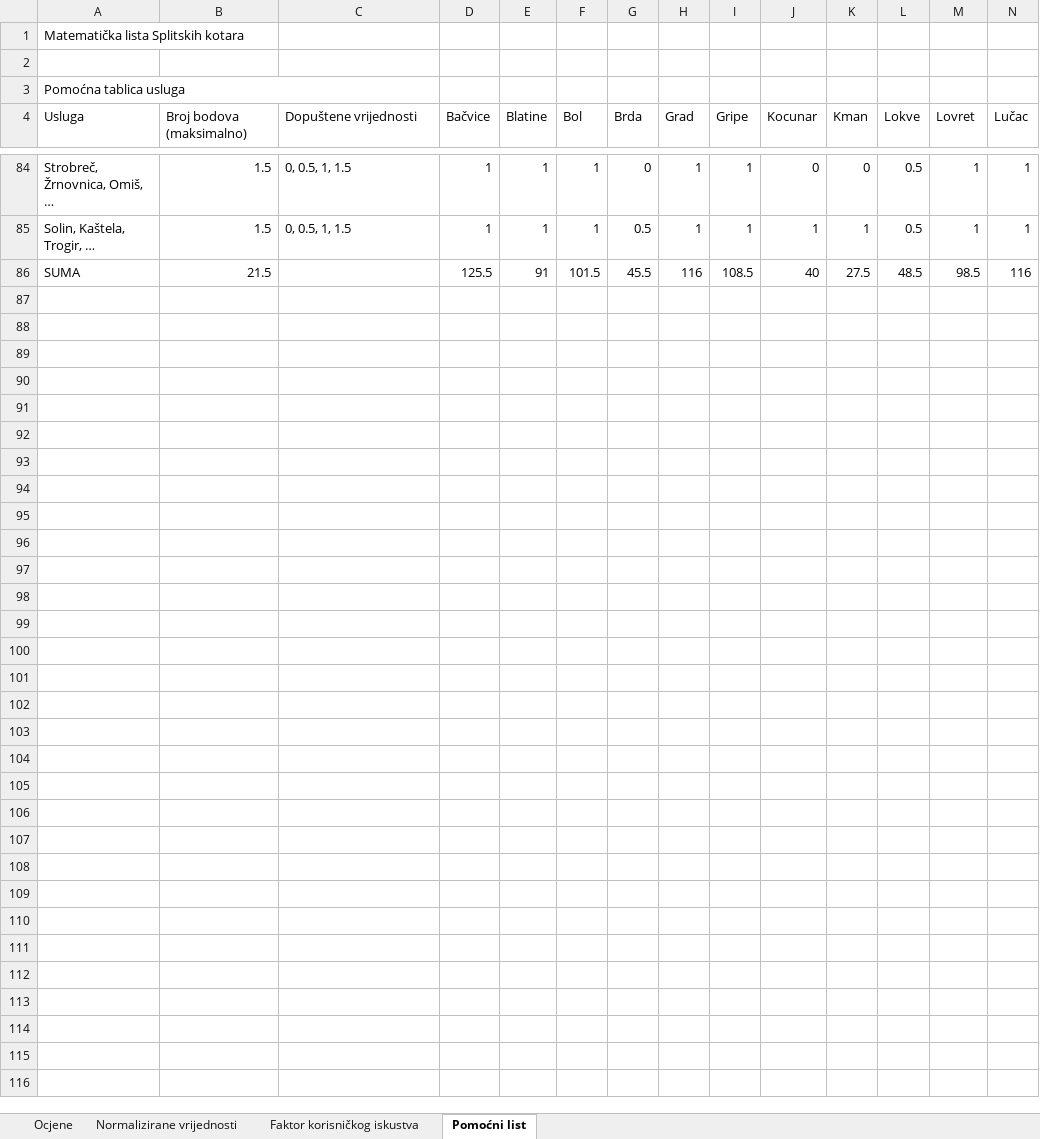
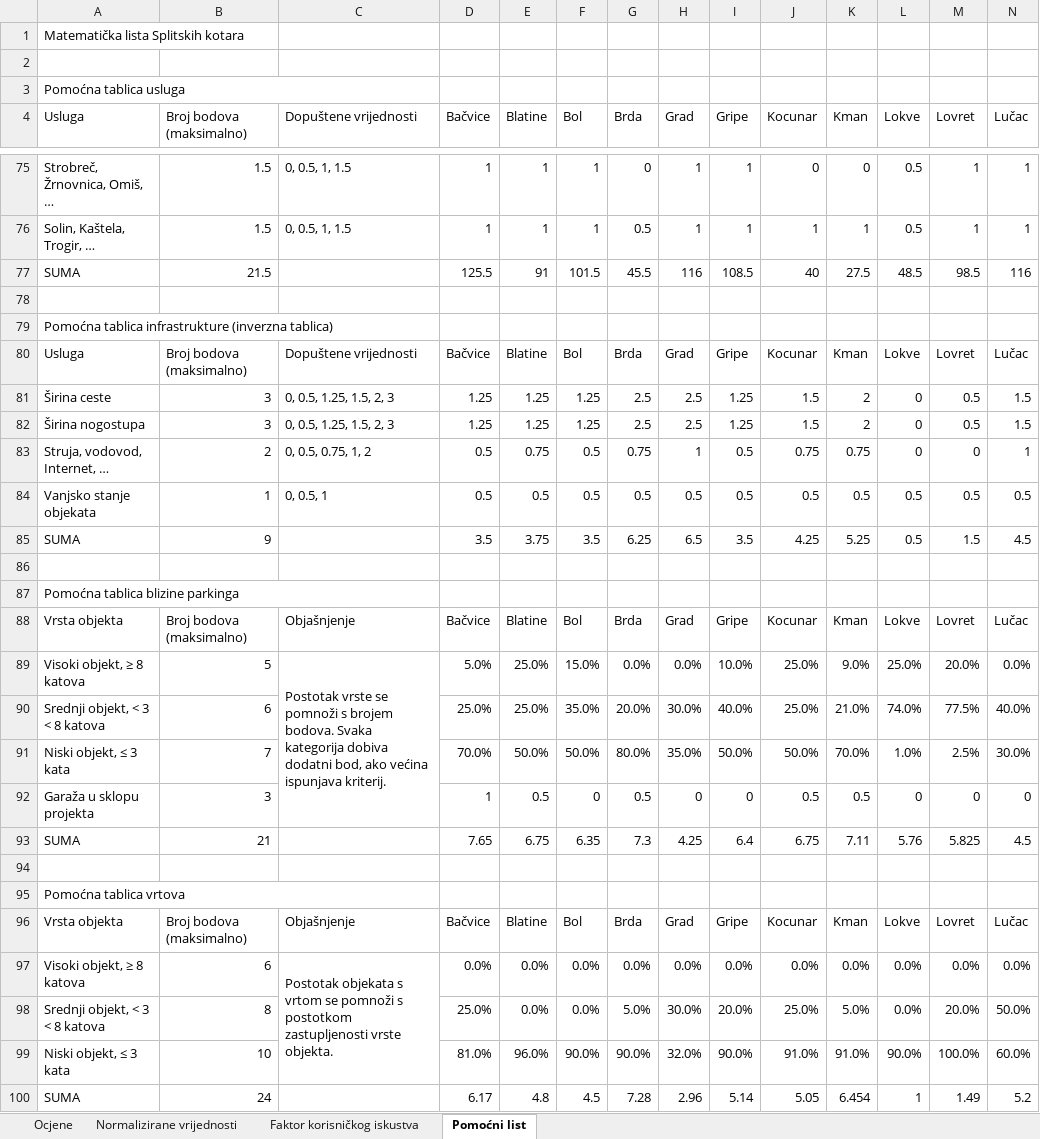
Before and after one commit to Andrej123456789/lista_kotara_split, an Excel workbook: Lista_kotara_u_Splitu.xlsx, sheet Pomoćni list, drawn as a sheet; only a part is shown, gaps mark what is left out; values as stored, in another font and other column widths than the file's, no cell formats; rows hold the shown columns only; the diff covers the shown part only; the diff names each change by its address in the sheet, - before the commit and + after, or states it on an @@ line.

Commit message:
Version 14

```diff
--- a/Lista_kotara_u_Splitu.xlsx (sheet Pomoćni list)
+++ b/Lista_kotara_u_Splitu.xlsx (sheet Pomoćni list)
+row 78: (empty)
+row 79: Pomoćna tablica infrastrukture (inverzna tablica)
+row 80: Usluga | Broj bodova (maksimalno) | Dopuštene vrijednosti | Bačvice | Blatine | Bol | Brda | Grad | Gripe | Kocunar | Kman | Lokve | Lovret | Lučac
+row 81: Širina ceste | 3 | 0, 0.5, 1.25, 1.5, 2, 3 | 1.25 | 1.25 | 1.25 | 2.5 | 2.5 | 1.25 | 1.5 | 2 | 0 | 0.5 | 1.5
+row 82: Širina nogostupa | 3 | 0, 0.5, 1.25, 1.5, 2, 3 | 1.25 | 1.25 | 1.25 | 2.5 | 2.5 | 1.25 | 1.5 | 2 | 0 | 0.5 | 1.5
+row 83: Struja, vodovod, Internet, … | 2 | 0, 0.5, 0.75, 1, 2 | 0.5 | 0.75 | 0.5 | 0.75 | 1 | 0.5 | 0.75 | 0.75 | 0 | 0 | 1
+row 84: Vanjsko stanje objekata | 1 | 0, 0.5, 1 | 0.5 | 0.5 | 0.5 | 0.5 | 0.5 | 0.5 | 0.5 | 0.5 | 0.5 | 0.5 | 0.5
+row 85: SUMA | 9 |  | 3.5 | 3.75 | 3.5 | 6.25 | 6.5 | 3.5 | 4.25 | 5.25 | 0.5 | 1.5 | 4.5
+row 86: (empty)
+row 87: Pomoćna tablica blizine parkinga
+row 88: Vrsta objekta | Broj bodova (maksimalno) | Objašnjenje | Bačvice | Blatine | Bol | Brda | Grad | Gripe | Kocunar | Kman | Lokve | Lovret | Lučac
+row 89: Visoki objekt, ≥ 8 katova | 5 | Postotak vrste se pomnoži s brojem bodova. Svaka kategorija dobiva dodatni bod, ako većina ispunjava kriterij. | 5.0% | 25.0% | 15.0% | 0.0% | 0.0% | 10.0% | 25.0% | 9.0% | 25.0% | 20.0% | 0.0%
+row 90: Srednji objekt, < 3 < 8 katova | 6 |  | 25.0% | 25.0% | 35.0% | 20.0% | 30.0% | 40.0% | 25.0% | 21.0% | 74.0% | 77.5% | 40.0%
+row 91: Niski objekt, ≤ 3 kata | 7 |  | 70.0% | 50.0% | 50.0% | 80.0% | 35.0% | 50.0% | 50.0% | 70.0% | 1.0% | 2.5% | 30.0%
+row 92: Garaža u sklopu projekta | 3 |  | 1 | 0.5 | 0 | 0.5 | 0 | 0 | 0.5 | 0.5 | 0 | 0 | 0
+row 93: SUMA | 21 |  | 7.65 | 6.75 | 6.35 | 7.3 | 4.25 | 6.4 | 6.75 | 7.11 | 5.76 | 5.825 | 4.5
+row 94: (empty)
+row 95: Pomoćna tablica vrtova
+row 96: Vrsta objekta | Broj bodova (maksimalno) | Objašnjenje | Bačvice | Blatine | Bol | Brda | Grad | Gripe | Kocunar | Kman | Lokve | Lovret | Lučac
+row 97: Visoki objekt, ≥ 8 katova | 6 | Postotak objekata s vrtom se pomnoži s postotkom zastupljenosti vrste objekta. | 0.0% | 0.0% | 0.0% | 0.0% | 0.0% | 0.0% | 0.0% | 0.0% | 0.0% | 0.0% | 0.0%
+row 98: Srednji objekt, < 3 < 8 katova | 8 |  | 25.0% | 0.0% | 0.0% | 5.0% | 30.0% | 20.0% | 25.0% | 5.0% | 0.0% | 20.0% | 50.0%
+row 99: Niski objekt, ≤ 3 kata | 10 |  | 81.0% | 96.0% | 90.0% | 90.0% | 32.0% | 90.0% | 91.0% | 91.0% | 90.0% | 100.0% | 60.0%
+row 100: SUMA | 24 |  | 6.17 | 4.8 | 4.5 | 7.28 | 2.96 | 5.14 | 5.05 | 6.454 | 1 | 1.49 | 5.2
```
Also changed, not shown: 6 added rows, 15 removed rows, 4 moved rows, 46 edited cells and merged cells elsewhere in this sheet, sheet Ocjene, sheet Normalizirane vrijednosti, sheet Faktor korisničkog iskustva, cell formats, formulas that keep their value.
